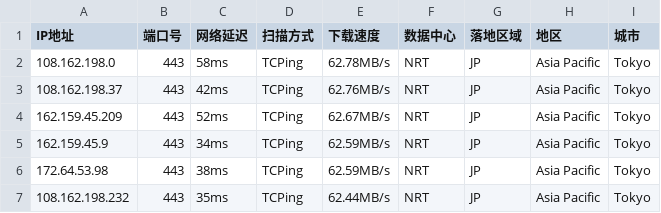
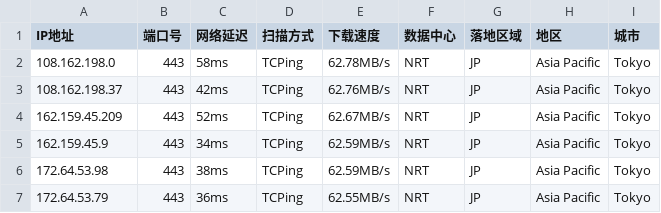
Before and after one commit to arbulin/auto-checkin, a CSV file: results/jp.csv, drawn as a sheet.

Commit message:
cfdata:Japan_NRT lim6 dresults/jp.csv

```diff
--- a/results/jp.csv
+++ b/results/jp.csv
@@ -6,2 +6,2 @@ IP地址,端口号,网络延迟,扫描方式,下载速度,数据中心,落地区
 172.64.53.98,443,38ms,TCPing,62.59MB/s,NRT,JP,Asia Pacific,Tokyo
-108.162.198.232,443,35ms,TCPing,62.44MB/s,NRT,JP,Asia Pacific,Tokyo
+172.64.53.79,443,36ms,TCPing,62.55MB/s,NRT,JP,Asia Pacific,Tokyo
```
